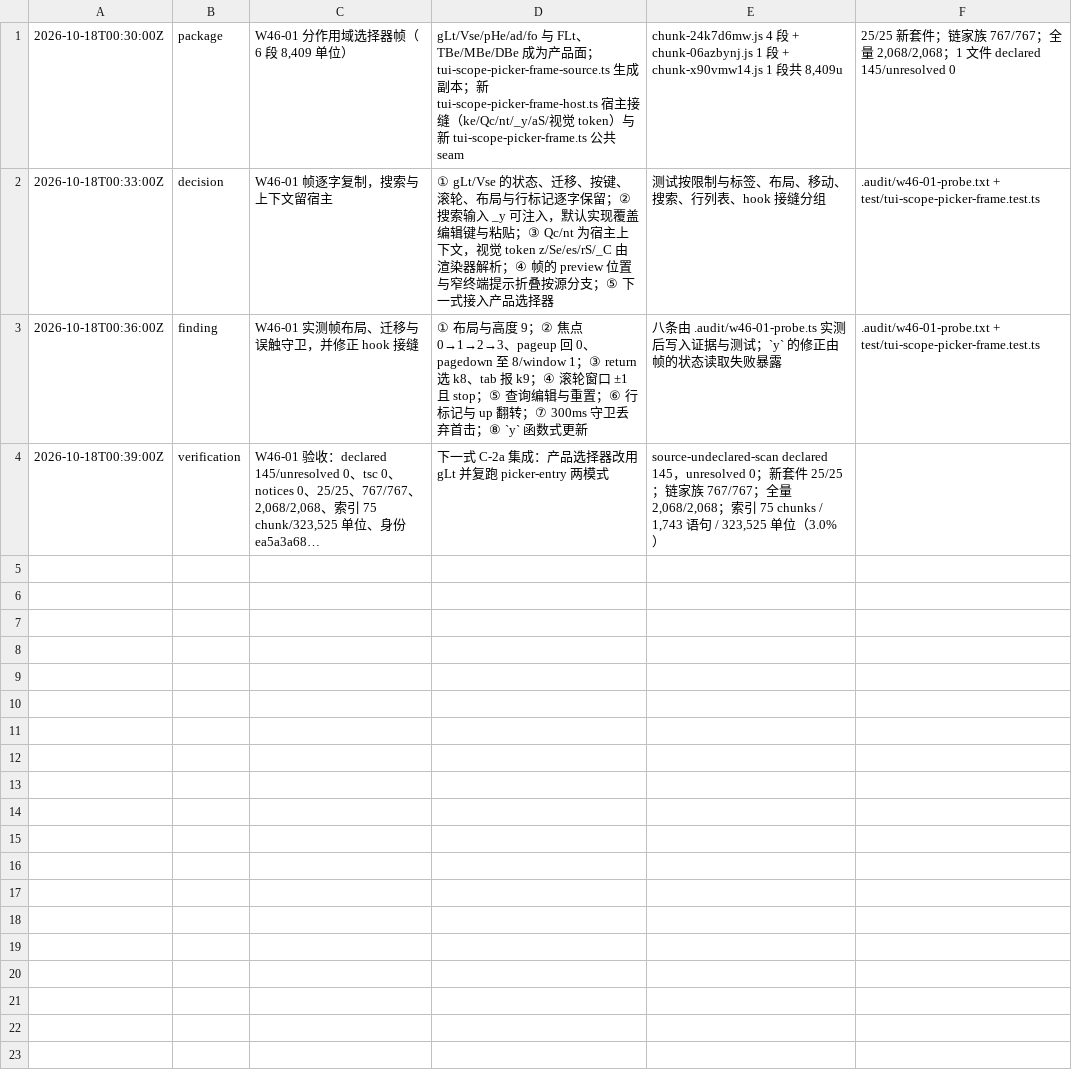
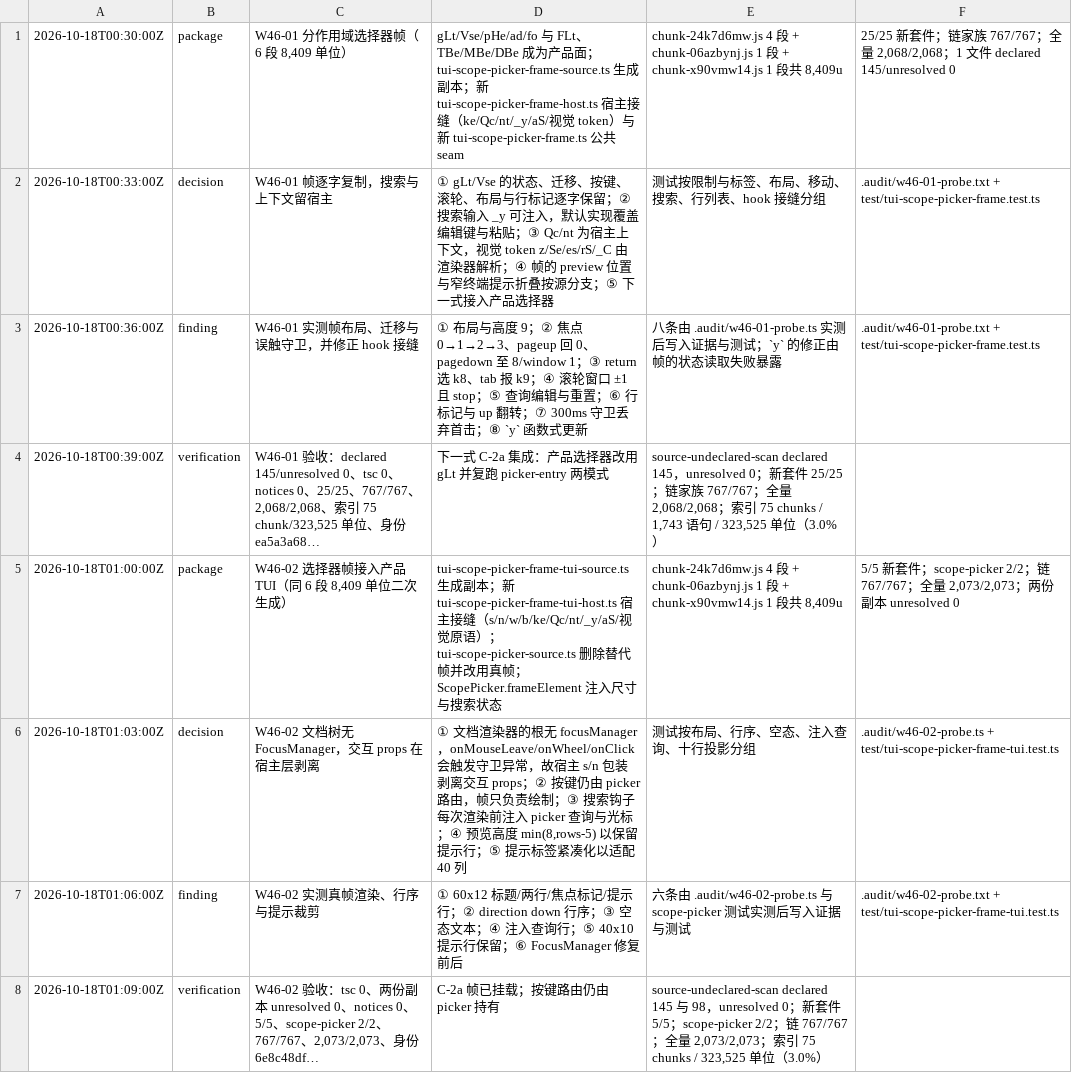
Before and after one commit to smf3kt/Litcode, a TSV file: .audit/w46-runtime.tsv, drawn as a sheet; the diff names each change by its address in the sheet, - before the commit and + after, or states it on an @@ line.

Commit message:
Add the W46-02 TUI-bound picker frame

```diff
--- a/.audit/w46-runtime.tsv
+++ b/.audit/w46-runtime.tsv
+row 5: 2026-10-18T01:00:00Z | package | W46-02 选择器帧接入产品 TUI（同 6 段 8,409 单位二次生成） | tui-scope-picker-frame-tui-source.ts 生成副本；新 tui-scope-picker-frame-tui-host.ts 宿主接缝（s/n/w/b/ke/Qc/nt/_y/aS/视觉原语）；tui-scope-picker-source.ts 删除替代帧并改用真帧；ScopePicker.frameElement 注入尺寸与搜索状态 | chunk-24k7d6mw.js 4 段 + chunk-06azbynj.js 1 段 + chunk-x90vmw14.js 1 段共 8,409u | 5/5 新套件；scope-picker 2/2；链 767/767；全量 2,073/2,073；两份副本 unresolved 0
+row 6: 2026-10-18T01:03:00Z | decision | W46-02 文档树无 FocusManager，交互 props 在宿主层剥离 | ① 文档渲染器的根无 focusManager，onMouseLeave/onWheel/onClick 会触发守卫异常，故宿主 s/n 包装剥离交互 props；② 按键仍由 picker 路由，帧只负责绘制；③ 搜索钩子每次渲染前注入 picker 查询与光标；④ 预览高度 min(8,rows-5) 以保留提示行；⑤ 提示标签紧凑化以适配 40 列 | 测试按布局、行序、空态、注入查询、十行投影分组 | .audit/w46-02-probe.ts + test/tui-scope-picker-frame-tui.test.ts
+row 7: 2026-10-18T01:06:00Z | finding | W46-02 实测真帧渲染、行序与提示裁剪 | ① 60x12 标题/两行/焦点标记/提示行；② direction down 行序；③ 空态文本；④ 注入查询行；⑤ 40x10 提示行保留；⑥ FocusManager 修复前后 | 六条由 .audit/w46-02-probe.ts 与 scope-picker 测试实测后写入证据与测试 | .audit/w46-02-probe.txt + test/tui-scope-picker-frame-tui.test.ts
+row 8: 2026-10-18T01:09:00Z | verification | W46-02 验收：tsc 0、两份副本 unresolved 0、notices 0、5/5、scope-picker 2/2、767/767、2,073/2,073、身份 6e8c48df… | C-2a 帧已挂载；按键路由仍由 picker 持有 | source-undeclared-scan declared 145 与 98，unresolved 0；新套件 5/5；scope-picker 2/2；链 767/767；全量 2,073/2,073；索引 75 chunks / 323,525 单位（3.0%）
```
Also changed, not shown: 27 other files.
